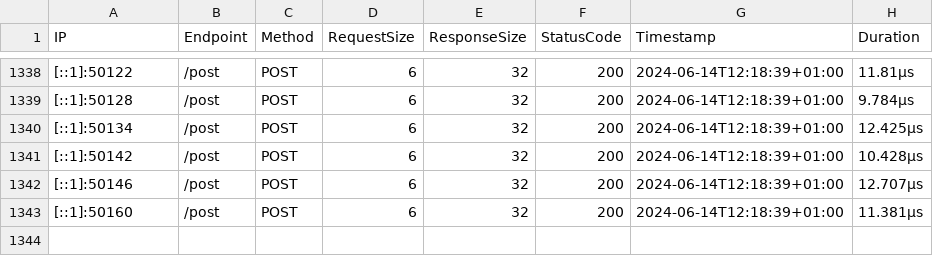
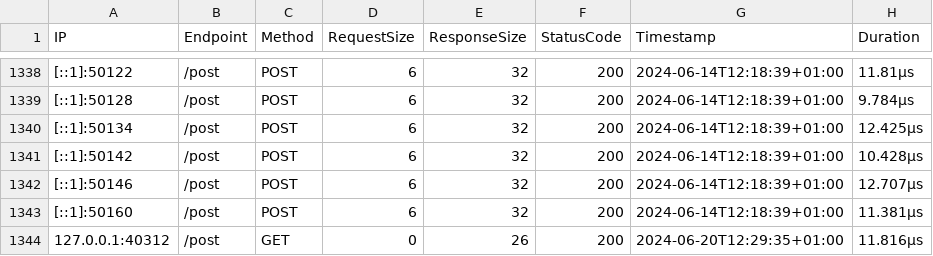
Before and after one commit to nathann0209/microgo, a CSV file: logs/request_metrics.csv, drawn as a sheet; only a part is shown, gaps mark what is left out; the diff names each change by its address in the sheet, - before the commit and + after, or states it on an @@ line.

```diff
--- a/logs/request_metrics.csv
+++ b/logs/request_metrics.csv
+row 1344: 127.0.0.1:40312 | /post | GET | 0 | 26 | 200 | 2024-06-20T12:29:35+01:00 | 11.816µs
```
Also changed, not shown: 2 other files.
